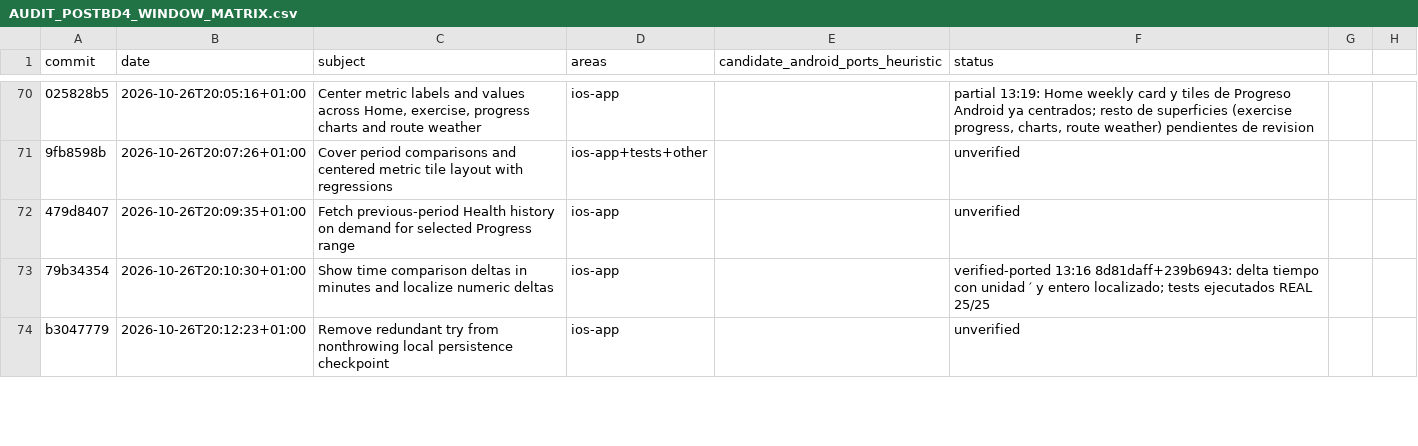
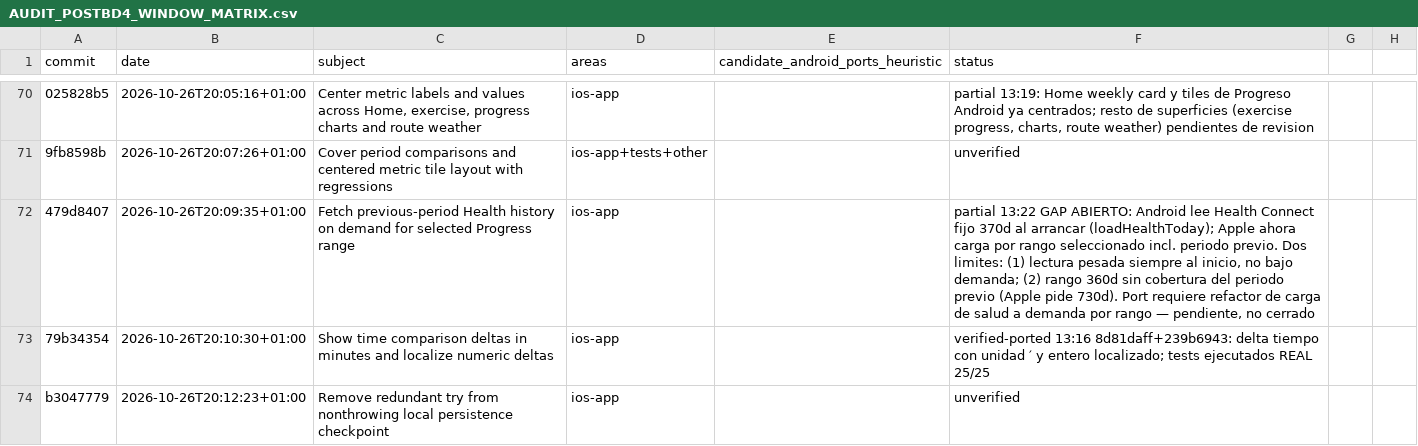
Before and after one commit to rmoya87/repera, a CSV file: android/docs/AUDIT_POSTBD4_WINDOW_MATRIX.csv, drawn as a sheet; only a part is shown, gaps mark what is left out; the diff names each change by its address in the sheet, - before the commit and + after, or states it on an @@ line.

Commit message:
Matrix: 479d8407 partial — gap carga salud bajo demanda por rango documentado

```diff
--- a/android/docs/AUDIT_POSTBD4_WINDOW_MATRIX.csv
+++ b/android/docs/AUDIT_POSTBD4_WINDOW_MATRIX.csv
-F72 (status): unverified
+F72 (status): partial 13:22 GAP ABIERTO: Android lee Health Connect fijo 370d al arrancar (loadHealthToday); Apple ahora carga por rango seleccionado incl. periodo previo. Dos limites: (1) lectura pesada siempre al inicio, no bajo demanda; (2) rango 360d sin cobertura del periodo previo (Apple pide 730d). Port requiere refactor de carga de salud a demanda por rango — pendiente, no cerrado
```
